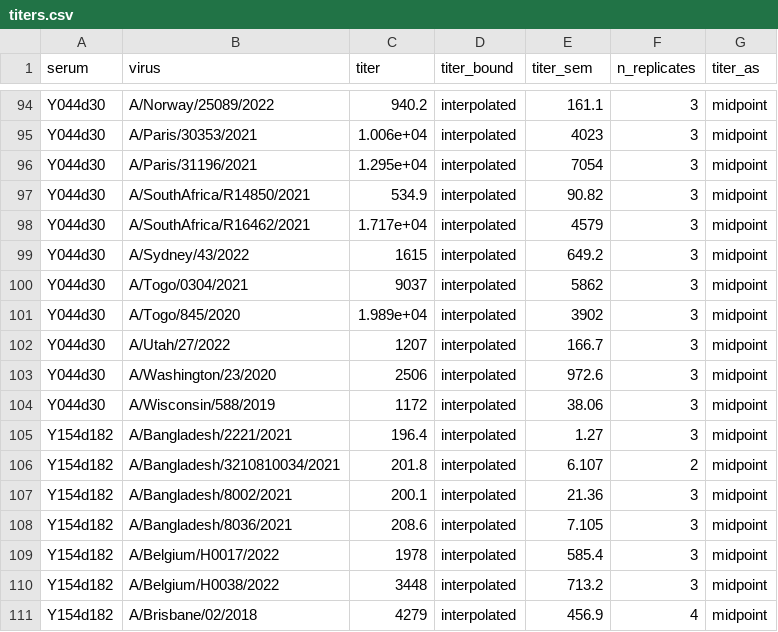
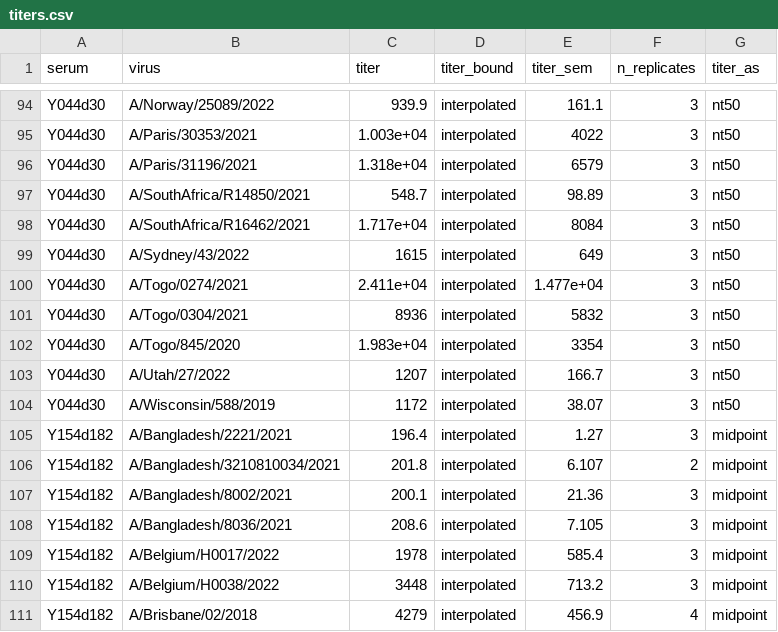
Before and after one commit to jbloomlab/seqneut-pipeline, a CSV file: test_example/results/aggregated_titers/titers.csv, drawn as a sheet; only a part is shown, gaps mark what is left out; removed rows and columns are numbered as before the commit, all else as after; the diff covers the shown part only; the diff names each change by its address in the sheet, - before the commit and + after, or states it on an @@ line.

Commit message:
compute one sera titers as nt50 rather than midpoint

```diff
--- a/test_example/results/aggregated_titers/titers.csv
+++ b/test_example/results/aggregated_titers/titers.csv
-C94 (titer): 940.2
+C94 (titer): 939.9
-G94:G99 (titer_as): midpoint
+G94:G99 (titer_as): nt50
-C95 (titer): 1.006e+04
+C95 (titer): 1.003e+04
-E95 (titer_sem): 4023
+E95 (titer_sem): 4022
-C96 (titer): 1.295e+04
+C96 (titer): 1.318e+04
-E96 (titer_sem): 7054
+E96 (titer_sem): 6579
-C97 (titer): 534.9
+C97 (titer): 548.7
-E97 (titer_sem): 90.82
+E97 (titer_sem): 98.89
-E98 (titer_sem): 4579
+E98 (titer_sem): 8084
-E99 (titer_sem): 649.2
+E99 (titer_sem): 649
+row 100: Y044d30 | A/Togo/0274/2021 | 2.411e+04 | interpolated | 1.477e+04 | 3 | nt50
-C101 (titer): 9037
+C101 (titer): 8936
-E101 (titer_sem): 5862
+E101 (titer_sem): 5832
-G101:G103 (titer_as): midpoint
+G101:G103 (titer_as): nt50
-C102 (titer): 1.989e+04
+C102 (titer): 1.983e+04
-E102 (titer_sem): 3902
+E102 (titer_sem): 3354
-row 103: Y044d30 | A/Washington/23/2020 | 2506 | interpolated | 972.6 | 3 | midpoint
-E104 (titer_sem): 38.06
+E104 (titer_sem): 38.07
-G104 (titer_as): midpoint
+G104 (titer_as): nt50
```
Also changed, not shown: 52 edited cells elsewhere in this file, test_example/results/sera/Y044d30/titers.csv, test_example/results/sera/Y044d30/titers_per_replicate.csv, 2 other files.
